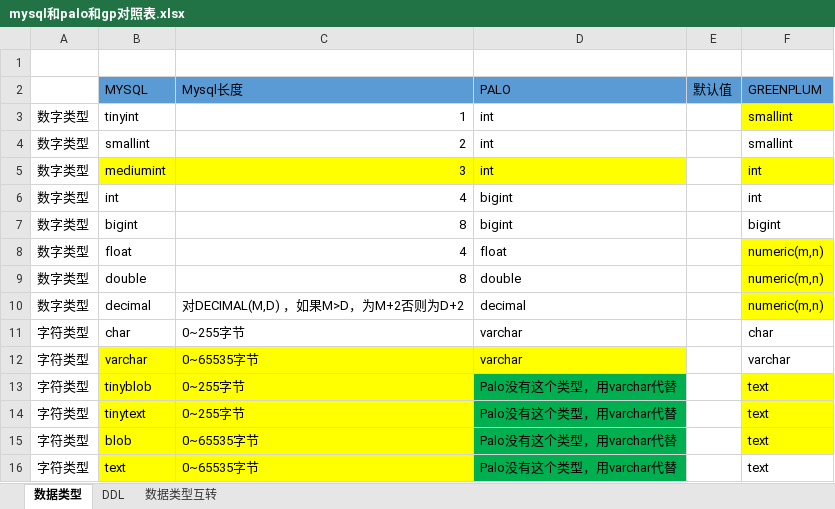
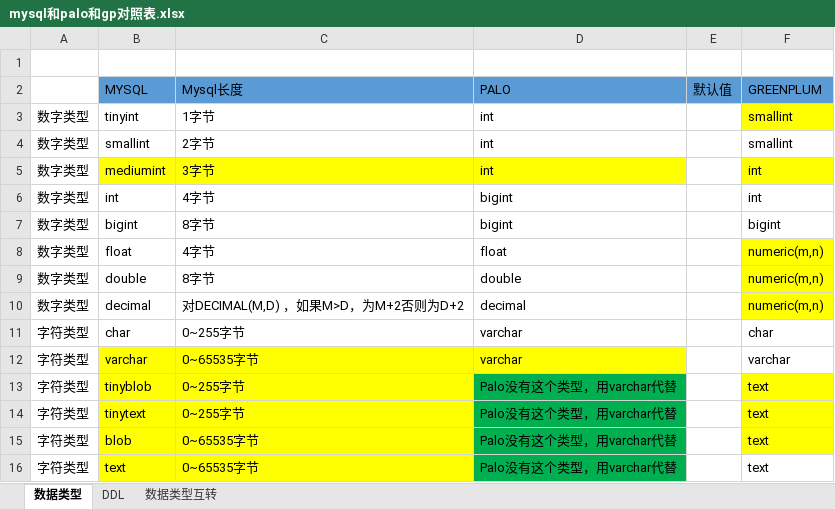
Before and after one commit to chengshao1987/CommonUse, an Excel workbook: mysql和palo和gp对照表.xlsx, sheet 数据类型, drawn as a sheet; only a part is shown; values as stored, in another font and other column widths than the file's, no borders; the diff names each change by its address in the sheet, - before the commit and + after, or states it on an @@ line.

```diff
--- a/mysql和palo和gp对照表.xlsx (sheet 数据类型)
+++ b/mysql和palo和gp对照表.xlsx (sheet 数据类型)
-C3 (Mysql长度): 1
+C3 (Mysql长度): 1字节
-C4 (Mysql长度): 2
+C4 (Mysql长度): 2字节
-C5 (Mysql长度): 3
+C5 (Mysql长度): 3字节
-C6 (Mysql长度): 4
+C6 (Mysql长度): 4字节
-C7 (Mysql长度): 8
+C7 (Mysql长度): 8字节
-C8 (Mysql长度): 4
+C8 (Mysql长度): 4字节
-C9 (Mysql长度): 8
+C9 (Mysql长度): 8字节
```
Also changed, not shown: 3 other files.
